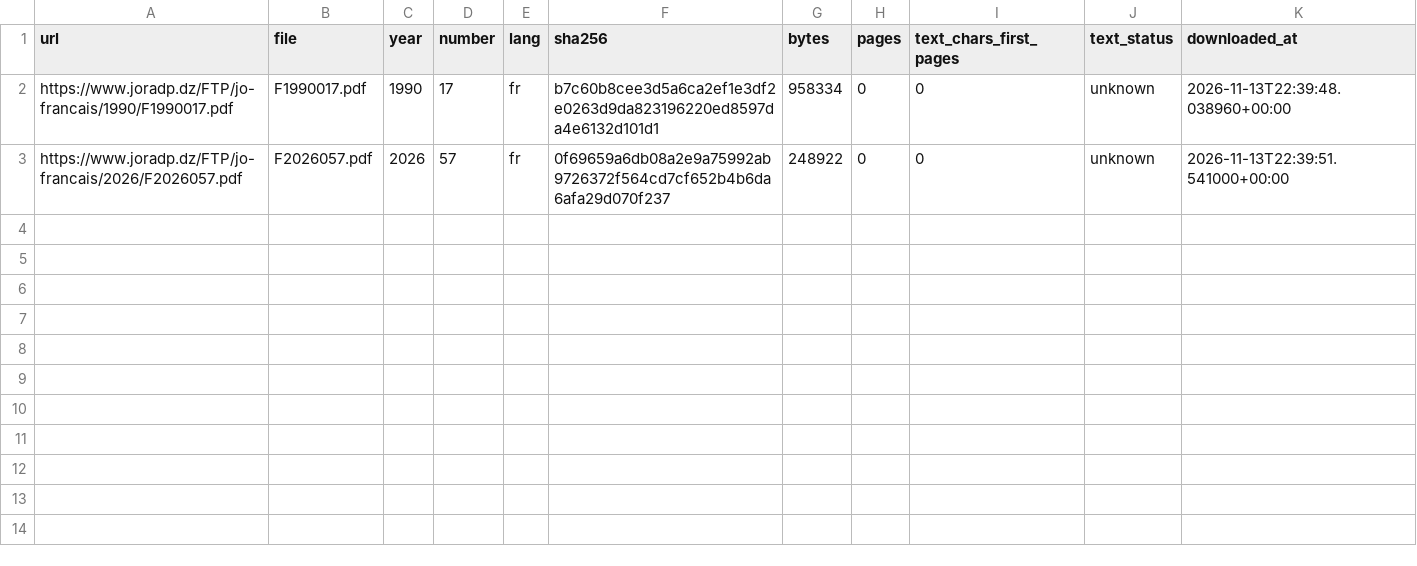
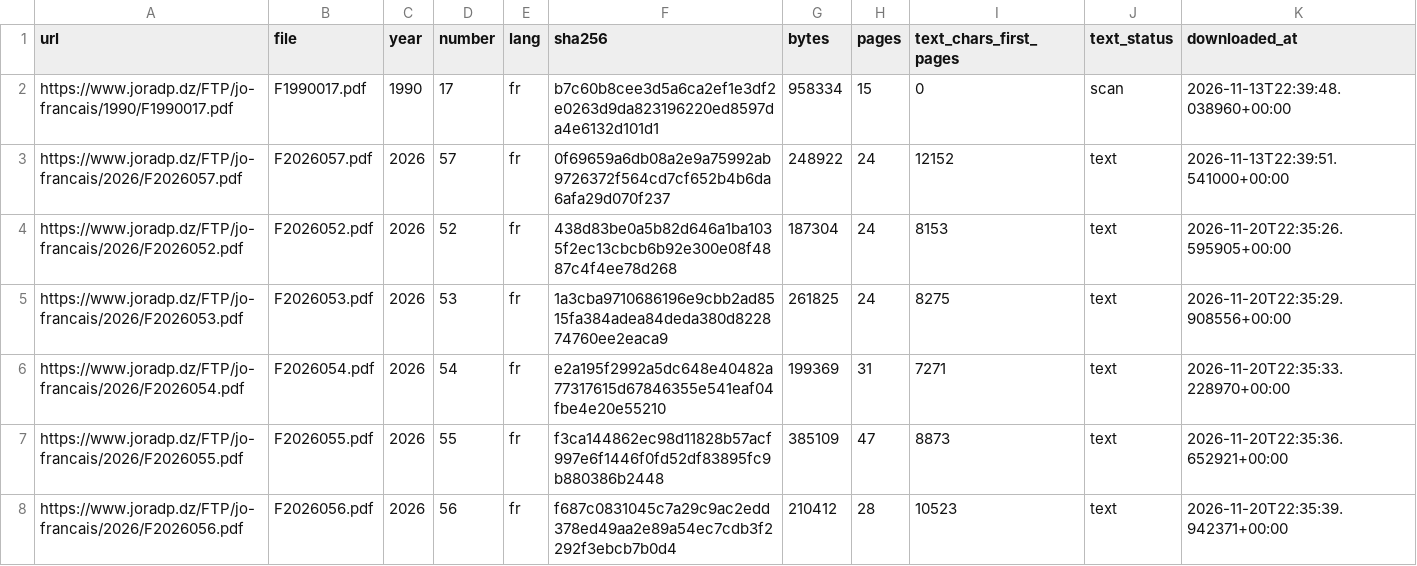
Before and after one commit to mohmedhv/Qanun, a CSV file: data/processed/download_registry.csv, drawn as a sheet.

```diff
--- a/data/processed/download_registry.csv
+++ b/data/processed/download_registry.csv
@@ -1,3 +1,8 @@
 url,file,year,number,lang,sha256,bytes,pages,text_chars_first_pages,text_status,downloaded_at
-https://www.joradp.dz/FTP/jo-francais/1990/F1990017.pdf,F1990017.pdf,1990,17,fr,b7c60b8cee3d5a6ca2ef1e3df2e0263d9da823196220ed8597da4e6132d101d1,958334,0,0,unknown,2026-11-13T22:39:48.038960+00:00
-https://www.joradp.dz/FTP/jo-francais/2026/F2026057.pdf,F2026057.pdf,2026,57,fr,0f69659a6db08a2e9a75992ab9726372f564cd7cf652b4b6da6afa29d070f237,248922,0,0,unknown,2026-11-13T22:39:51.541000+00:00
+https://www.joradp.dz/FTP/jo-francais/1990/F1990017.pdf,F1990017.pdf,1990,17,fr,b7c60b8cee3d5a6ca2ef1e3df2e0263d9da823196220ed8597da4e6132d101d1,958334,15,0,scan,2026-11-13T22:39:48.038960+00:00
+https://www.joradp.dz/FTP/jo-francais/2026/F2026057.pdf,F2026057.pdf,2026,57,fr,0f69659a6db08a2e9a75992ab9726372f564cd7cf652b4b6da6afa29d070f237,248922,24,12152,text,2026-11-13T22:39:51.541000+00:00
+https://www.joradp.dz/FTP/jo-francais/2026/F2026052.pdf,F2026052.pdf,2026,52,fr,438d83be0a5b82d646a1ba1035f2ec13cbcb6b92e300e08f4887c4f4ee78d268,187304,24,8153,text,2026-11-20T22:35:26.595905+00:00
+https://www.joradp.dz/FTP/jo-francais/2026/F2026053.pdf,F2026053.pdf,2026,53,fr,1a3cba9710686196e9cbb2ad8515fa384adea84deda380d822874760ee2eaca9,261825,24,8275,text,2026-11-20T22:35:29.908556+00:00
+https://www.joradp.dz/FTP/jo-francais/2026/F2026054.pdf,F2026054.pdf,2026,54,fr,e2a195f2992a5dc648e40482a77317615d67846355e541eaf04fbe4e20e55210,199369,31,7271,text,2026-11-20T22:35:33.228970+00:00
+https://www.joradp.dz/FTP/jo-francais/2026/F2026055.pdf,F2026055.pdf,2026,55,fr,f3ca144862ec98d11828b57acf997e6f1446f0fd52df83895fc9b880386b2448,385109,47,8873,text,2026-11-20T22:35:36.652921+00:00
+https://www.joradp.dz/FTP/jo-francais/2026/F2026056.pdf,F2026056.pdf,2026,56,fr,f687c0831045c7a29c9ac2edd378ed49aa2e89a54ec7cdb3f2292f3ebcb7b0d4,210412,28,10523,text,2026-11-20T22:35:39.942371+00:00
```
Also changed, not shown: 14 other files.
